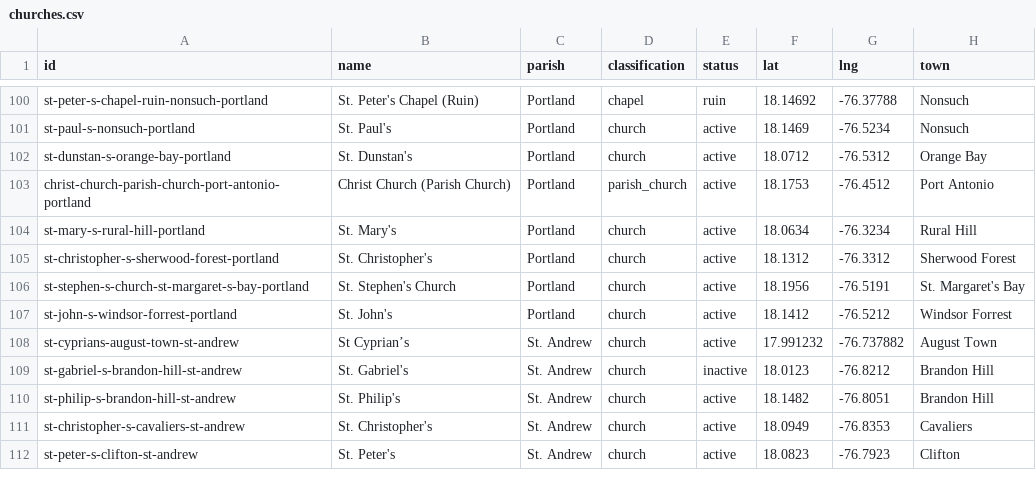
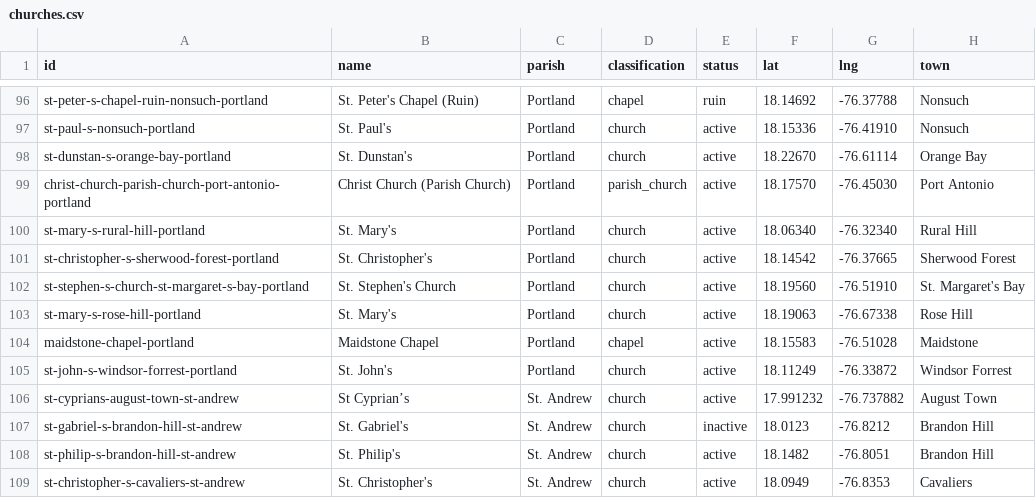
Before and after one commit to kwierenga/Anglican-Churches-in-Jamaica, a CSV file: data/churches.csv, drawn as a sheet; only a part is shown, gaps mark what is left out; the shorter side is filled out with more unchanged rows; addresses are those after the commit; the diff covers the shown part only; the diff names each change by its address in the sheet, - before the commit and + after, or states it on an @@ line.

```diff
--- a/data/churches.csv
+++ b/data/churches.csv
-F97 (lat): 18.1469
+F97 (lat): 18.15336
-G97 (lng): -76.5234
+G97 (lng): -76.41910
-F98 (lat): 18.0712
+F98 (lat): 18.22670
-G98 (lng): -76.5312
+G98 (lng): -76.61114
-F99 (lat): 18.1753
+F99 (lat): 18.17570
-G99 (lng): -76.4512
+G99 (lng): -76.45030
-F100 (lat): 18.0634
+F100 (lat): 18.06340
-G100 (lng): -76.3234
+G100 (lng): -76.32340
-F101 (lat): 18.1312
+F101 (lat): 18.14542
-G101 (lng): -76.3312
+G101 (lng): -76.37665
-F102 (lat): 18.1956
+F102 (lat): 18.19560
-G102 (lng): -76.5191
+G102 (lng): -76.51910
+row 103: st-mary-s-rose-hill-portland | St. Mary's | Portland | church | active | 18.19063 | -76.67338 | Rose Hill
+row 104: maidstone-chapel-portland | Maidstone Chapel | Portland | chapel | active | 18.15583 | -76.51028 | Maidstone
-F105 (lat): 18.1412
+F105 (lat): 18.11249
-G105 (lng): -76.5212
+G105 (lng): -76.33872
```
Also changed, not shown: 4 removed rows and 27 edited cells elsewhere in this file, 8 other files.
